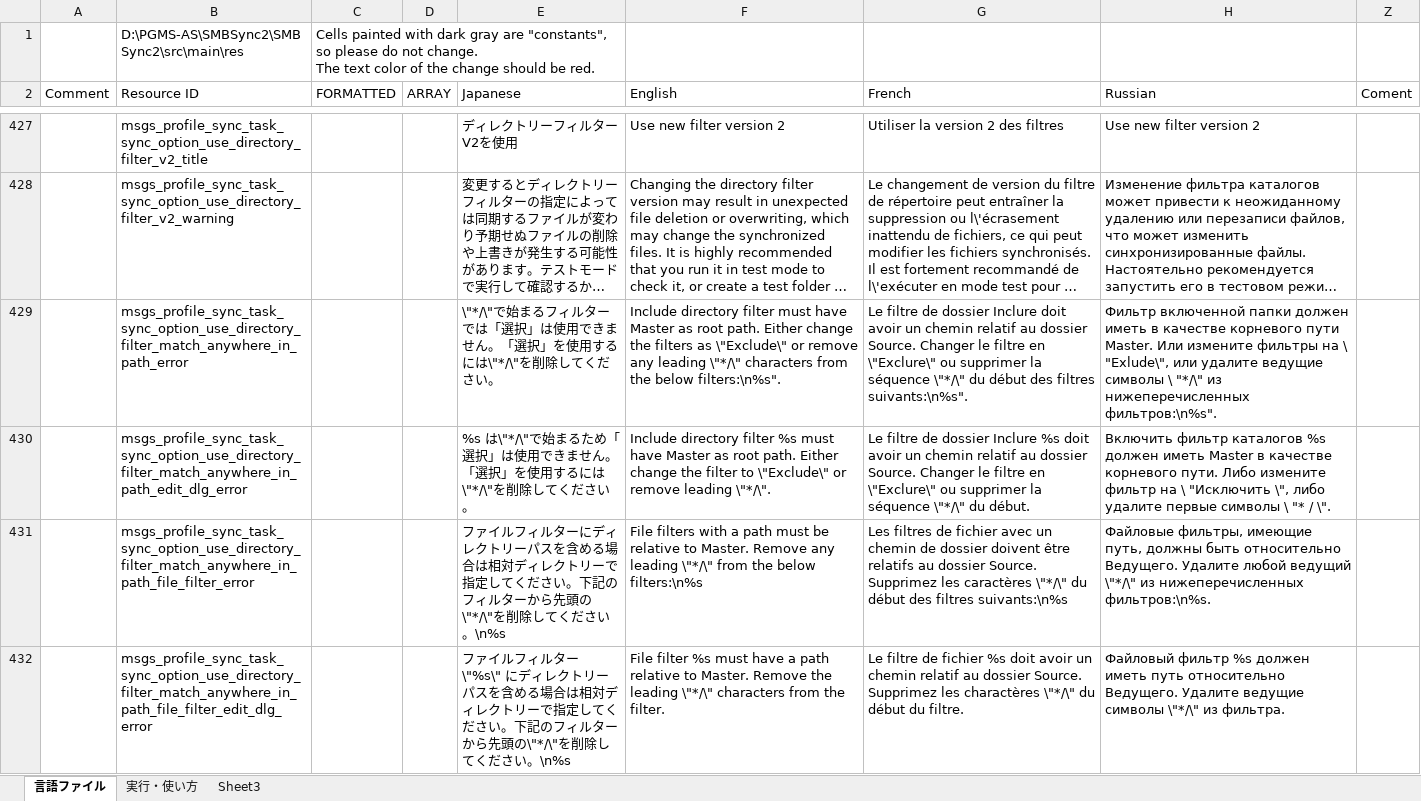
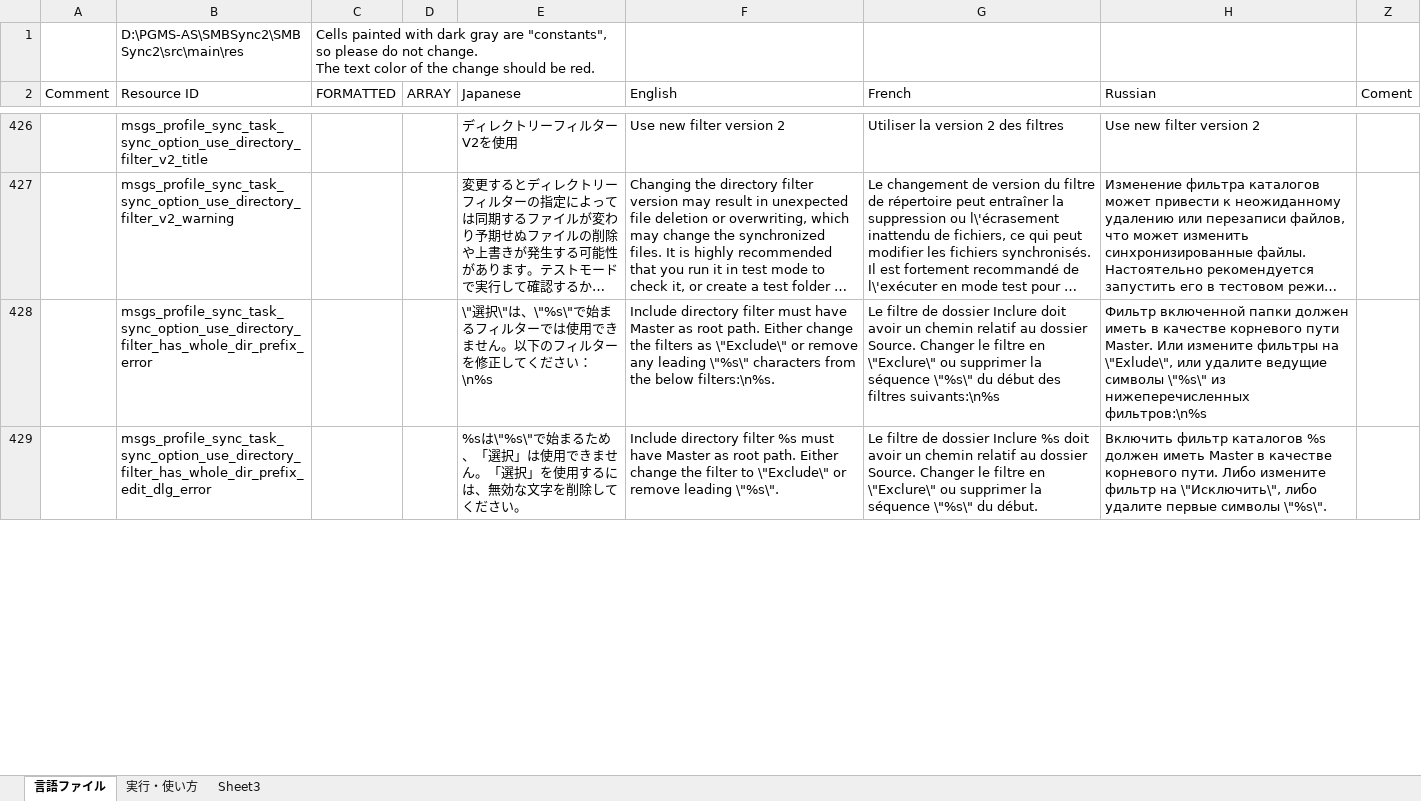
Before and after one commit to Sentaroh/SMBSync2, an Excel workbook: message_translation.xlsm, sheet 言語ファイル, drawn as a sheet; only a part is shown, gaps mark what is left out; long unchanged cells end in …; values as stored, in another font and other column widths than the file's, no cell formats; charts and pictures not drawn; removed rows and columns are numbered as before the commit, all else as after; the diff covers the shown part only; the diff names each change by its address in the sheet, - before the commit and + after, or states it on an @@ line.

Commit message:
Apply "Patch filters v2 new #122"

```diff
--- a/message_translation.xlsm (sheet 言語ファイル)
+++ b/message_translation.xlsm (sheet 言語ファイル)
-B428 (Resource ID): msgs_profile_sync_task_sync_option_use_directory_filter_match_anywhere_in_path_error
+B428 (Resource ID): msgs_profile_sync_task_sync_option_use_directory_filter_has_whole_dir_prefix_error
-E428 (Japanese): \"*/\"で始まるフィルターでは「選択」は使用できません。「選択」を使用するには\"*/\"を削除してください。
+E428 (Japanese): \"選択\"は、\"%s\"で始まるフィルターでは使用できません。以下のフィルターを修正してください：\n%s
-F428 (English): …any leading \"*/\" characters from the below filters:\n%s".
+F428 (English): …any leading \"%s\" characters from the below filters:\n%s.
-G428 (French): …la séquence \"*/\" du début des filtres suivants:\n%s".
+G428 (French): …la séquence \"%s\" du début des filtres suivants:\n%s
-H428 (Russian): …фильтры на \ "Exlude\", или удалите ведущие символы \ "*/\" из нижеперечисленных фильтров:\n%s".
+H428 (Russian): …фильтры на \"Exlude\", или удалите ведущие символы \"%s\" из нижеперечисленных фильтров:\n%s
-B429 (Resource ID): msgs_profile_sync_task_sync_option_use_directory_filter_match_anywhere_in_path_edit_dlg_error
+B429 (Resource ID): msgs_profile_sync_task_sync_option_use_directory_filter_has_whole_dir_prefix_edit_dlg_error
-E429 (Japanese): %s は\"*/\"で始まるため「選択」は使用できません。「選択」を使用するには\"*/\"を削除し…
+E429 (Japanese): %sは\"%s\"で始まるため、「選択」は使用できません。「選択」を使用するには、無効な文字を削除し…
-F429 (English): …remove leading \"*/\".
+F429 (English): …remove leading \"%s\".
-G429 (French): …la séquence \"*/\" du début.
+G429 (French): …la séquence \"%s\" du début.
-H429 (Russian): …фильтр на \ "Исключить \", либо удалите первые символы \ "* / \".
+H429 (Russian): …фильтр на \"Исключить\", либо удалите первые символы \"%s\".
-row 431:  | msgs_profile_sync_task_sync_option_use_directory_filter_match_anywhere_in_path_file_filter_error |  |  | ファイルフィルターにディレクトリーパスを含める場合は相対ディレクトリーで指定してください。下記のフィルターから先頭の\"*/\"を削除してください。\n%s | File filters with a path must be relative to Master. Remove any leading \"*/\" from the below filters:\n%s | Les filtres de fichier avec un chemin de dossier doivent être relatifs au dossier Source. Supprimez les caractères \"*/\" du début des filtres suivants:\n%s | Файловые фильтры, имеющие путь, должны быть относительно Ведущего. Удалите любой ведущий \"*/\" из нижеперечисленных фильтров:\n%s.
-row 432:  | msgs_profile_sync_task_sync_option_use_directory_filter_match_anywhere_in_path_file_filter_edit_dlg_error |  |  | ファイルフィルター \"%s\" にディレクトリーパスを含める場合は相対ディレクトリーで指定してください。下記のフィルターから先頭の\"*/\"を削除してください。\n%s | File filter %s must have a path relative to Master. Remove the leading \"*/\" characters from the filter. | Le filtre de fichier %s doit avoir un chemin relatif au dossier Source. Supprimez les charactères \"*/\" du début du filtre. | Файловый фильтр %s должен иметь путь относительно Ведущего. Удалите ведущие символы \"*/\" из фильтра.
```
Also changed, not shown: 9 added rows, 2 removed rows and 35 edited cells elsewhere in this sheet, cell formats, 14 other files.
